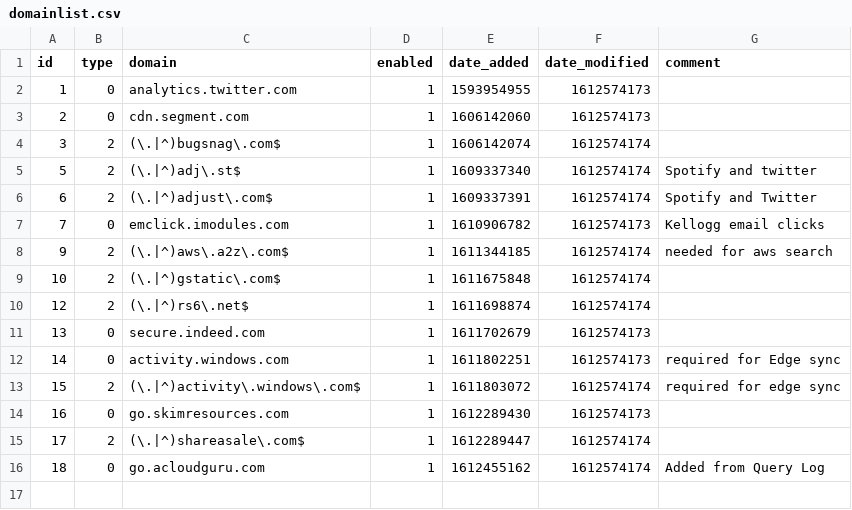
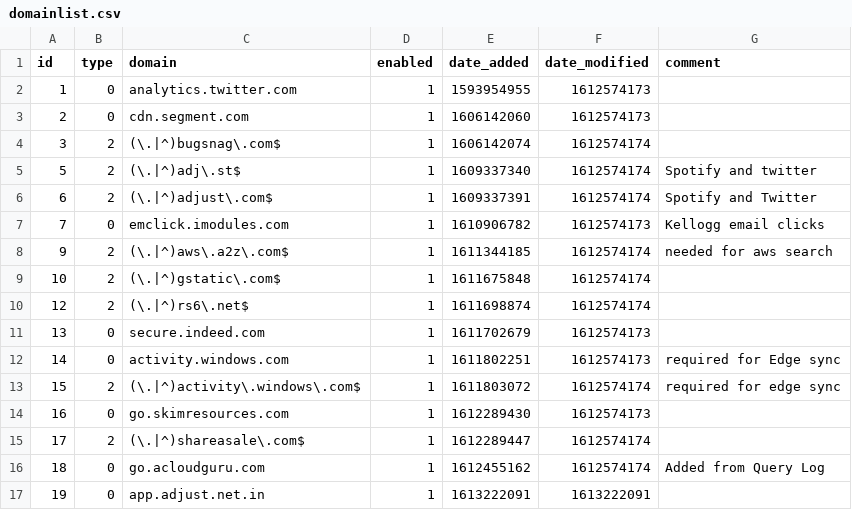
Before and after one commit to davidradin/my-pihole-lists, a CSV file: domainlist.csv, drawn as a sheet.

Commit message:
Updated February 13, 2021  9:00AM

```diff
--- a/domainlist.csv
+++ b/domainlist.csv
@@ -16 +16,2 @@ id,type,domain,enabled,date_added,date_modified,comment
 18,0,go.acloudguru.com,1,1612455162,1612574174,"Added from Query Log"
+19,0,app.adjust.net.in,1,1613222091,1613222091,
```
